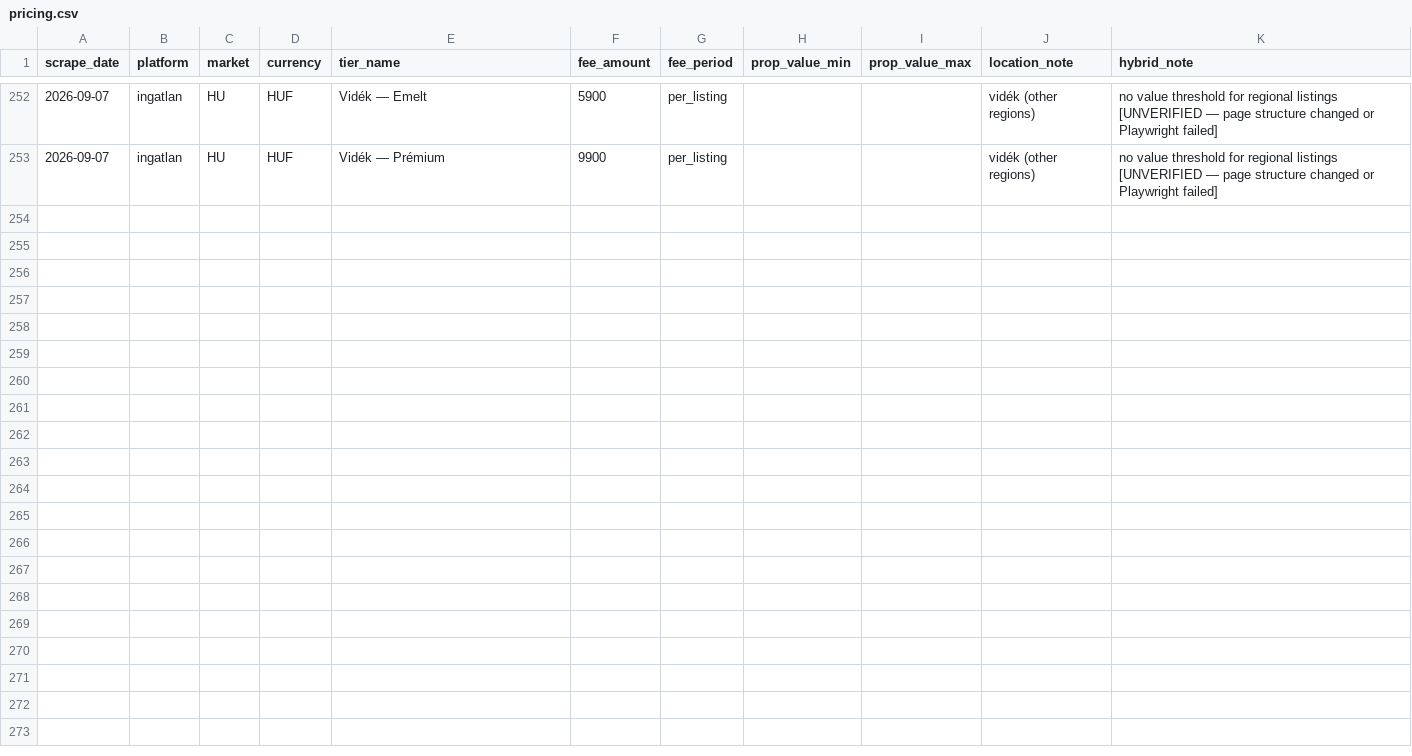
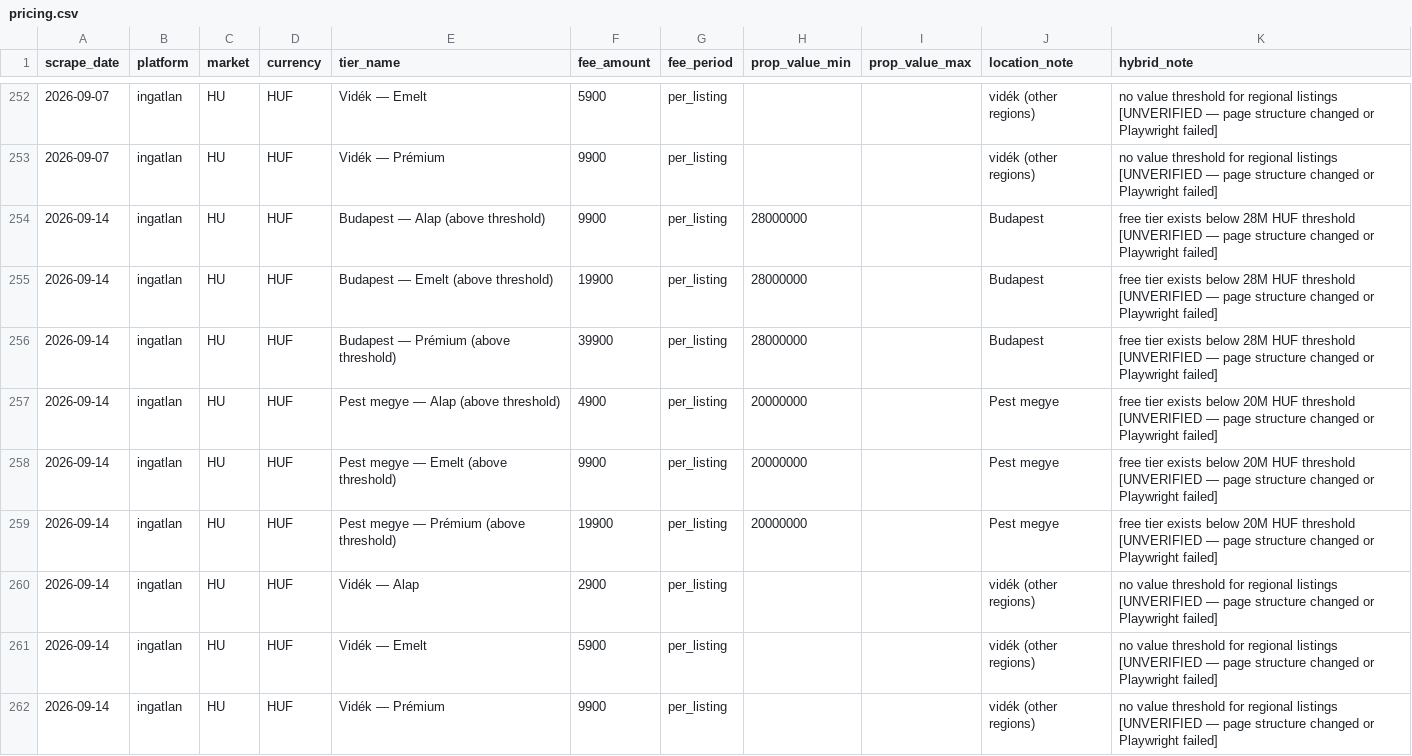
Before and after one commit to j-manning/re-pricing-ingatlan, a CSV file: data/pricing.csv, drawn as a sheet; only a part is shown, gaps mark what is left out.

```diff
--- a/data/pricing.csv
+++ b/data/pricing.csv
@@ -253 +253,10 @@ scrape_date,platform,market,currency,tier_name,fee_amount,fee_period,prop_value_
 2026-09-07,ingatlan,HU,HUF,Vidék — Prémium,9900,per_listing,,,vidék (other regions),no value threshold for regional listings [UNVERIFIED — page structure changed or Playwright failed]
+2026-09-14,ingatlan,HU,HUF,Budapest — Alap (above threshold),9900,per_listing,28000000,,Budapest,free tier exists below 28M HUF threshold [UNVERIFIED — page structure changed or Playwright failed]
+2026-09-14,ingatlan,HU,HUF,Budapest — Emelt (above threshold),19900,per_listing,28000000,,Budapest,free tier exists below 28M HUF threshold [UNVERIFIED — page structure changed or Playwright failed]
+2026-09-14,ingatlan,HU,HUF,Budapest — Prémium (above threshold),39900,per_listing,28000000,,Budapest,free tier exists below 28M HUF threshold [UNVERIFIED — page structure changed or Playwright failed]
+2026-09-14,ingatlan,HU,HUF,Pest megye — Alap (above threshold),4900,per_listing,20000000,,Pest megye,free tier exists below 20M HUF threshold [UNVERIFIED — page structure changed or Playwright failed]
+2026-09-14,ingatlan,HU,HUF,Pest megye — Emelt (above threshold),9900,per_listing,20000000,,Pest megye,free tier exists below 20M HUF threshold [UNVERIFIED — page structure changed or Playwright failed]
+2026-09-14,ingatlan,HU,HUF,Pest megye — Prémium (above threshold),19900,per_listing,20000000,,Pest megye,free tier exists below 20M HUF threshold [UNVERIFIED — page structure changed or Playwright failed]
+2026-09-14,ingatlan,HU,HUF,Vidék — Alap,2900,per_listing,,,vidék (other regions),no value threshold for regional listings [UNVERIFIED — page structure changed or Playwright failed]
+2026-09-14,ingatlan,HU,HUF,Vidék — Emelt,5900,per_listing,,,vidék (other regions),no value threshold for regional listings [UNVERIFIED — page structure changed or Playwright failed]
+2026-09-14,ingatlan,HU,HUF,Vidék — Prémium,9900,per_listing,,,vidék (other regions),no value threshold for regional listings [UNVERIFIED — page structure changed or Playwright failed]
```
